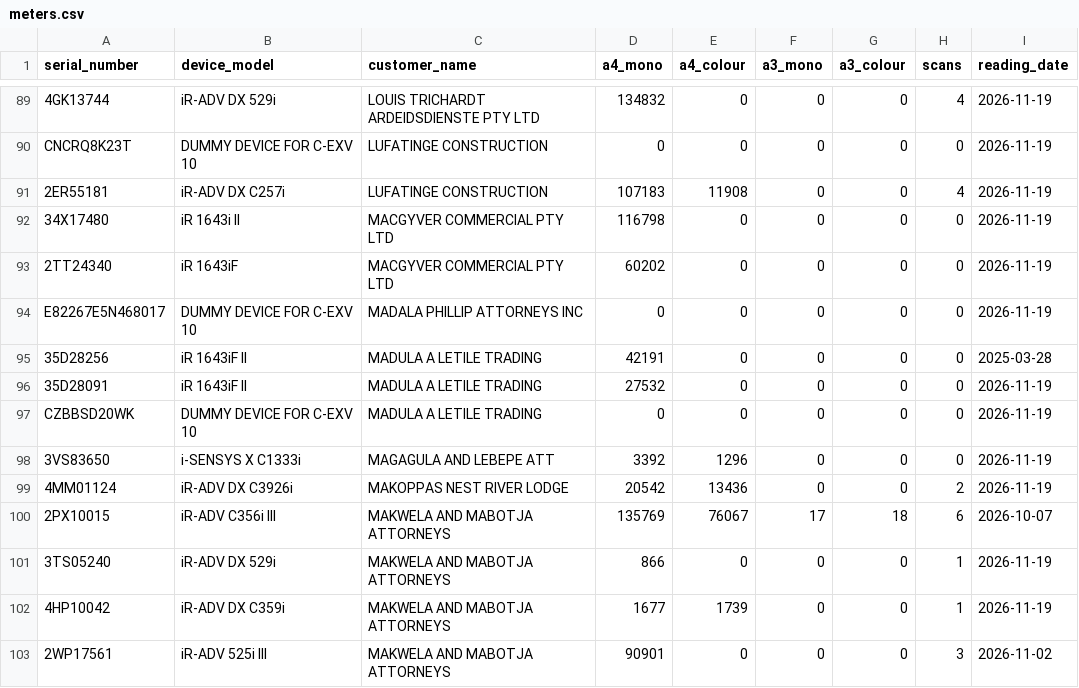
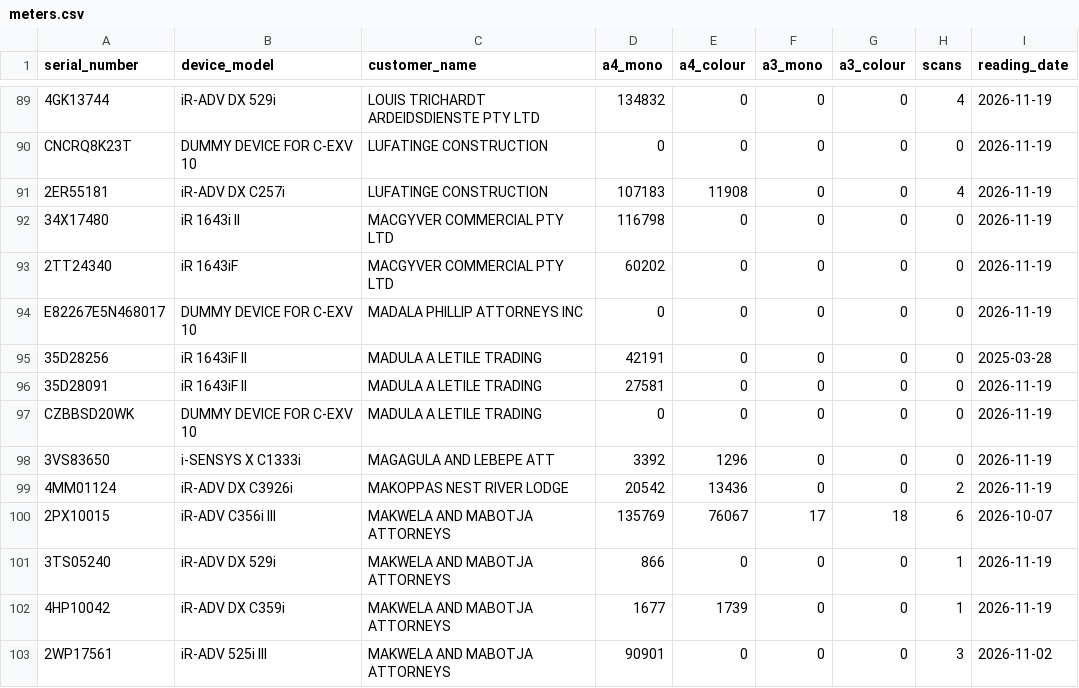
Before and after one commit to cipolokwane/copier-data-fetcher, a CSV file: data/meters.csv, drawn as a sheet; only a part is shown, gaps mark what is left out.

Commit message:
auto: meters 2026-11-19 (231 devices)

```diff
--- a/data/meters.csv
+++ b/data/meters.csv
@@ -95,3 +95,3 @@ E82267E5N468017,DUMMY DEVICE FOR C-EXV 10,MADALA PHILLIP ATTORNEYS INC,0,0,0,0,0
 35D28256,iR 1643iF II,MADULA A LETILE TRADING,42191,0,0,0,0,2025-03-28
-35D28091,iR 1643iF II,MADULA A LETILE TRADING,27532,0,0,0,0,2026-11-19
+35D28091,iR 1643iF II,MADULA A LETILE TRADING,27581,0,0,0,0,2026-11-19
 CZBBSD20WK,DUMMY DEVICE FOR C-EXV 10,MADULA A LETILE TRADING,0,0,0,0,0,2026-11-19
```
